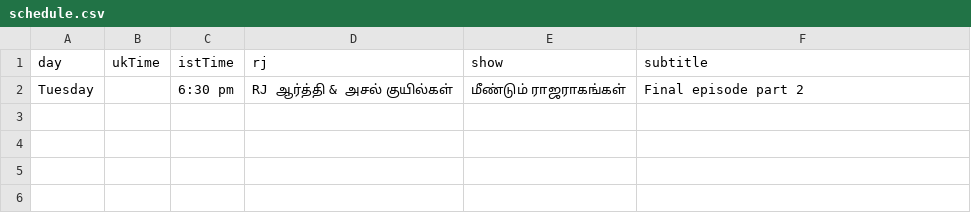
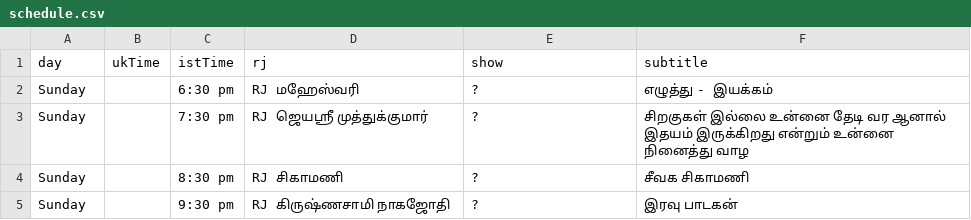
Before and after one commit to asalfm/asalfm-website, a CSV file: assets/schedule.csv, drawn as a sheet; removed rows and columns are numbered as before the commit, all else as after; the diff names each change by its address in the sheet, - before the commit and + after, or states it on an @@ line.

Commit message:
Update schedule.csv

```diff
--- a/assets/schedule.csv
+++ b/assets/schedule.csv
-row 2: Tuesday |  | 6:30 pm | RJ ஆர்த்தி & அசல் குயில்கள் | மீண்டும் ராஜராகங்கள் | Final episode part 2
+row 2: Sunday |  | 6:30 pm | RJ மஹேஸ்வரி | ? | எழுத்து - இயக்கம்
+row 3: Sunday |  | 7:30 pm | RJ ஜெயஸ்ரீ முத்துக்குமார் | ? | சிறகுகள் இல்லை உன்னை தேடி வர ஆனால் இதயம் இருக்கிறது என்றும் உன்னை நினைத்து வாழ
+row 4: Sunday |  | 8:30 pm | RJ சிகாமணி | ? | சீவக சிகாமணி
+row 5: Sunday |  | 9:30 pm | RJ கிருஷ்ணசாமி நாகஜோதி | ? | இரவு பாடகன்
```
